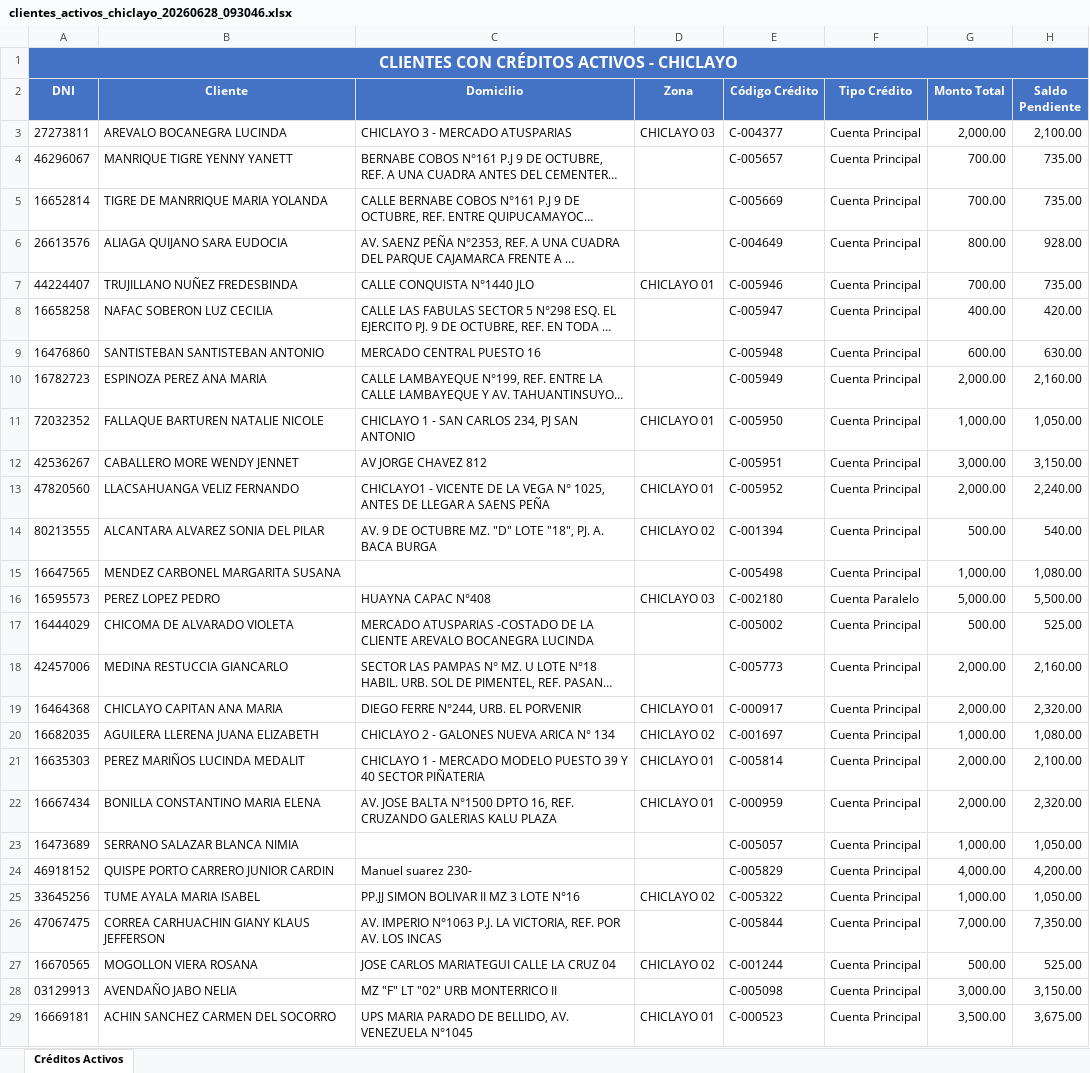
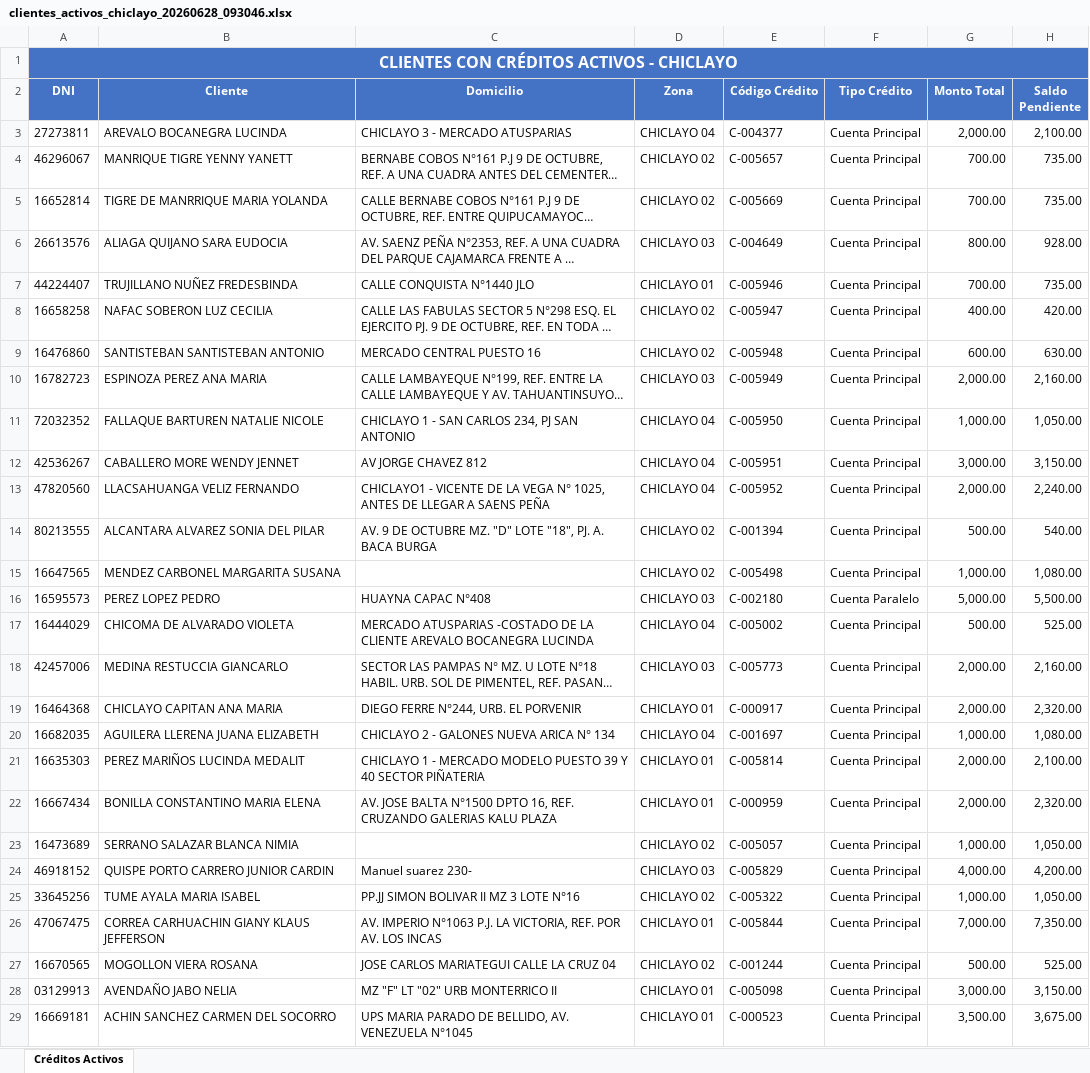
Before and after one commit to pepegrilloss/jalud-prestamos, an Excel workbook: storage/temp/clientes_activos_chiclayo_20260628_093046.xlsx, sheet Créditos Activos, drawn as a sheet; only a part is shown; long unchanged cells end in …; values as stored, in another font and other column widths than the file's, no borders; the diff covers the shown part only; the diff names each change by its address in the sheet, - before the commit and + after, or states it on an @@ line.

```diff
--- a/storage/temp/clientes_activos_chiclayo_20260628_093046.xlsx (sheet Créditos Activos)
+++ b/storage/temp/clientes_activos_chiclayo_20260628_093046.xlsx (sheet Créditos Activos)
-D3 (Zona): CHICLAYO 03
+D3 (Zona): CHICLAYO 04
-D4:D5 (Zona): (empty)
+D4:D5 (Zona): CHICLAYO 02
-D6 (Zona): (empty)
+D6 (Zona): CHICLAYO 03
-D8:D9 (Zona): (empty)
+D8:D9 (Zona): CHICLAYO 02
-D10 (Zona): (empty)
+D10 (Zona): CHICLAYO 03
-D11 (Zona): CHICLAYO 01
+D11 (Zona): CHICLAYO 04
-D12 (Zona): (empty)
+D12 (Zona): CHICLAYO 04
-D13 (Zona): CHICLAYO 01
+D13 (Zona): CHICLAYO 04
-D15 (Zona): (empty)
+D15 (Zona): CHICLAYO 02
-D17 (Zona): (empty)
+D17 (Zona): CHICLAYO 04
-D18 (Zona): (empty)
+D18 (Zona): CHICLAYO 03
-D20 (Zona): CHICLAYO 02
+D20 (Zona): CHICLAYO 04
-D23 (Zona): (empty)
+D23 (Zona): CHICLAYO 02
-D24 (Zona): (empty)
+D24 (Zona): CHICLAYO 03
-D26 (Zona): (empty)
+D26 (Zona): CHICLAYO 01
-D28 (Zona): (empty)
+D28 (Zona): CHICLAYO 01
```
Also changed, not shown: 410 edited cells and cell formats elsewhere in this sheet, 11 other files.
